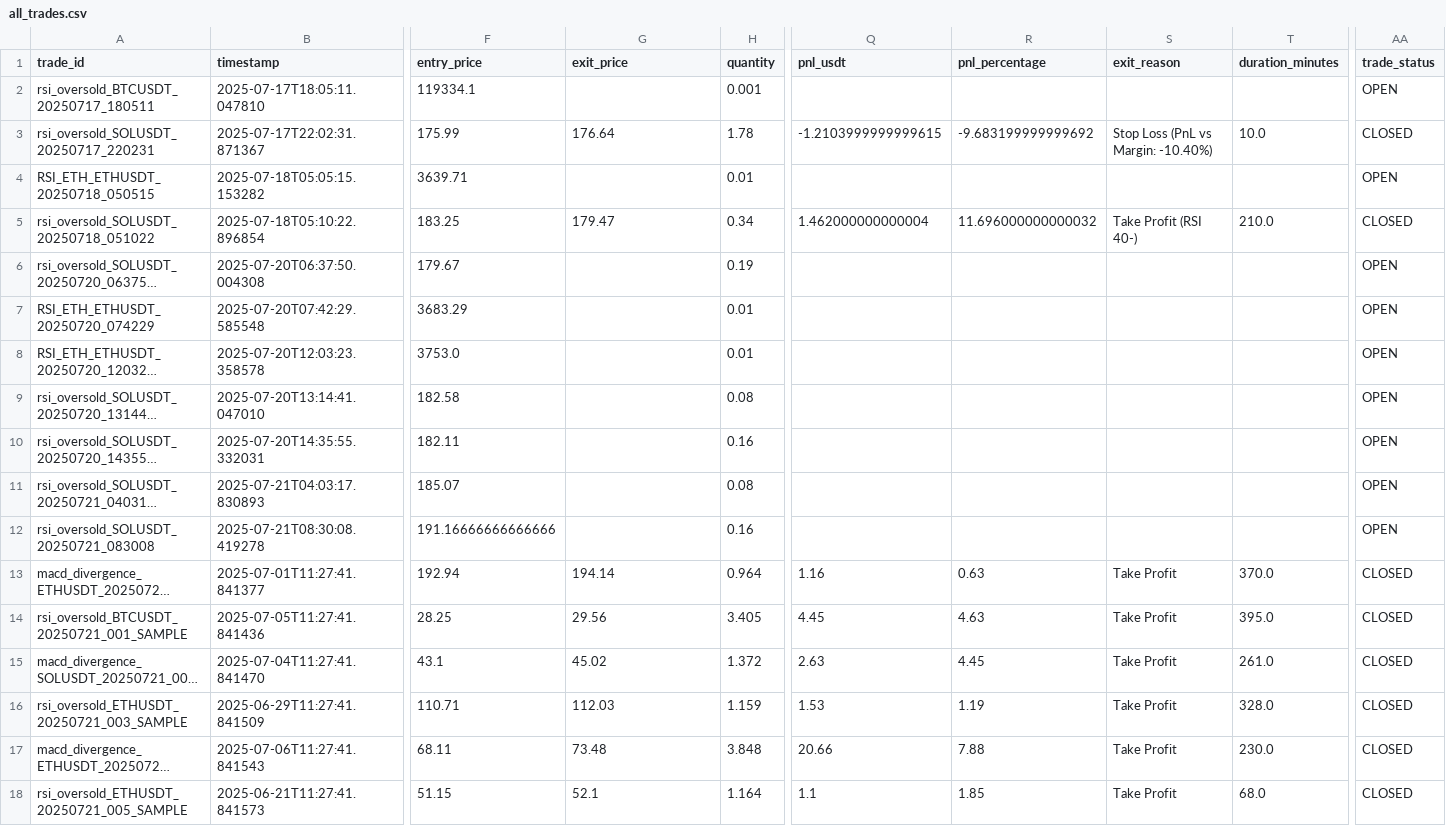
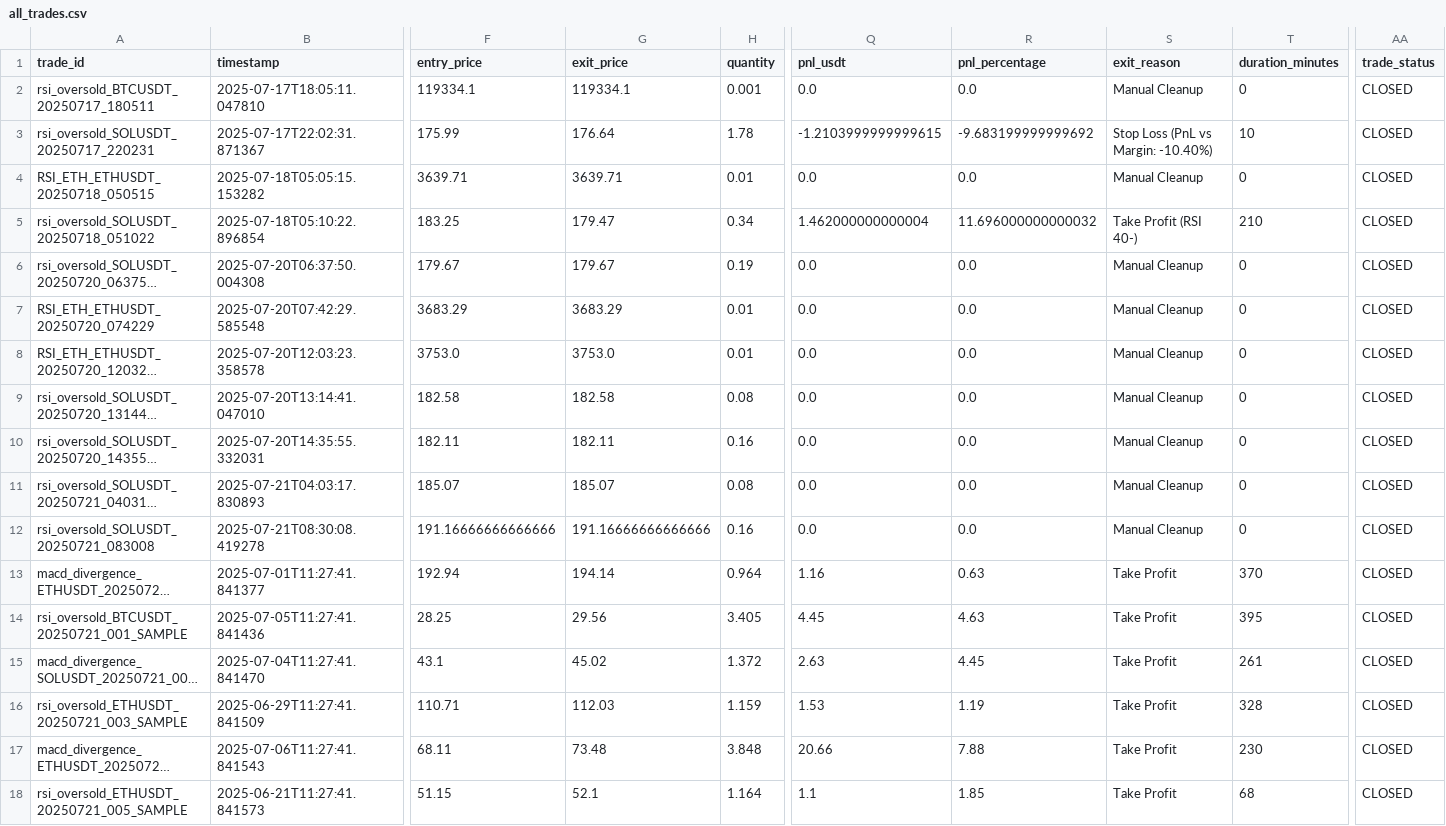
Before and after one commit to ghaisosman/replit-trading-bot, a CSV file: trading_data/trades/all_trades.csv, drawn as a sheet; only a part is shown, gaps mark what is left out; long unchanged cells end in …; the diff covers the shown part only; the diff names each change by its address in the sheet, - before the commit and + after, or states it on an @@ line.

Commit message:
fix clean database

```diff
--- a/trading_data/trades/all_trades.csv
+++ b/trading_data/trades/all_trades.csv
-G2 (exit_price): (empty)
+G2 (exit_price): 119334.1
-Q2 (pnl_usdt): (empty)
+Q2 (pnl_usdt): 0.0
-R2 (pnl_percentage): (empty)
+R2 (pnl_percentage): 0.0
-S2 (exit_reason): (empty)
+S2 (exit_reason): Manual Cleanup
-T2 (duration_minutes): (empty)
+T2 (duration_minutes): 0
-AA2 (trade_status): OPEN
+AA2 (trade_status): CLOSED
-T3 (duration_minutes): 10.0
+T3 (duration_minutes): 10
-G4 (exit_price): (empty)
+G4 (exit_price): 3639.71
-Q4 (pnl_usdt): (empty)
+Q4 (pnl_usdt): 0.0
-R4 (pnl_percentage): (empty)
+R4 (pnl_percentage): 0.0
-S4 (exit_reason): (empty)
+S4 (exit_reason): Manual Cleanup
-T4 (duration_minutes): (empty)
+T4 (duration_minutes): 0
-AA4 (trade_status): OPEN
+AA4 (trade_status): CLOSED
-T5 (duration_minutes): 210.0
+T5 (duration_minutes): 210
-G6 (exit_price): (empty)
+G6 (exit_price): 179.67
-Q6:Q12 (pnl_usdt): (empty)
+Q6:Q12 (pnl_usdt): 0.0
-R6:R12 (pnl_percentage): (empty)
+R6:R12 (pnl_percentage): 0.0
-S6:S12 (exit_reason): (empty)
+S6:S12 (exit_reason): Manual Cleanup
-T6:T12 (duration_minutes): (empty)
+T6:T12 (duration_minutes): 0
-AA6:AA12 (trade_status): OPEN
+AA6:AA12 (trade_status): CLOSED
-G7 (exit_price): (empty)
+G7 (exit_price): 3683.29
-G8 (exit_price): (empty)
+G8 (exit_price): 3753.0
-G9 (exit_price): (empty)
+G9 (exit_price): 182.58
-G10 (exit_price): (empty)
+G10 (exit_price): 182.11
-G11 (exit_price): (empty)
+G11 (exit_price): 185.07
-G12 (exit_price): (empty)
+G12 (exit_price): 191.16666666666666
-T13 (duration_minutes): 370.0
+T13 (duration_minutes): 370
-T14 (duration_minutes): 395.0
+T14 (duration_minutes): 395
-T15 (duration_minutes): 261.0
+T15 (duration_minutes): 261
-T16 (duration_minutes): 328.0
+T16 (duration_minutes): 328
-T17 (duration_minutes): 230.0
+T17 (duration_minutes): 230
-T18 (duration_minutes): 68.0
+T18 (duration_minutes): 68
```
Also changed, not shown: 103 edited cells elsewhere in this file, 3 other files.
